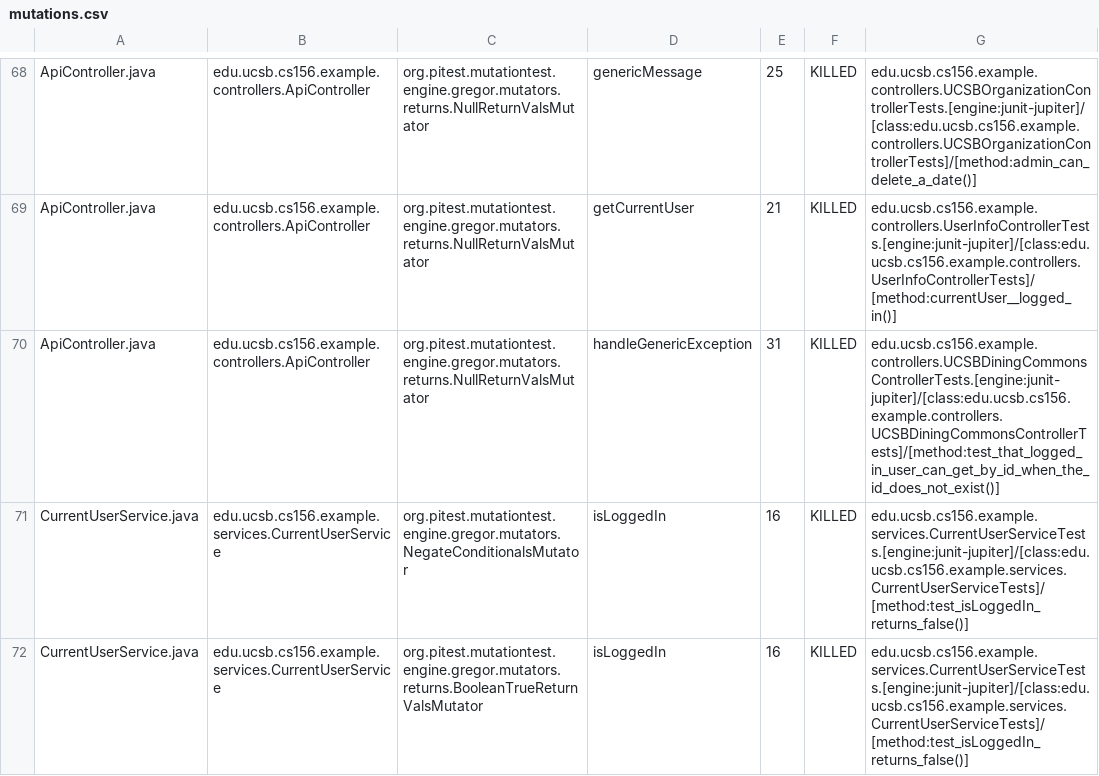
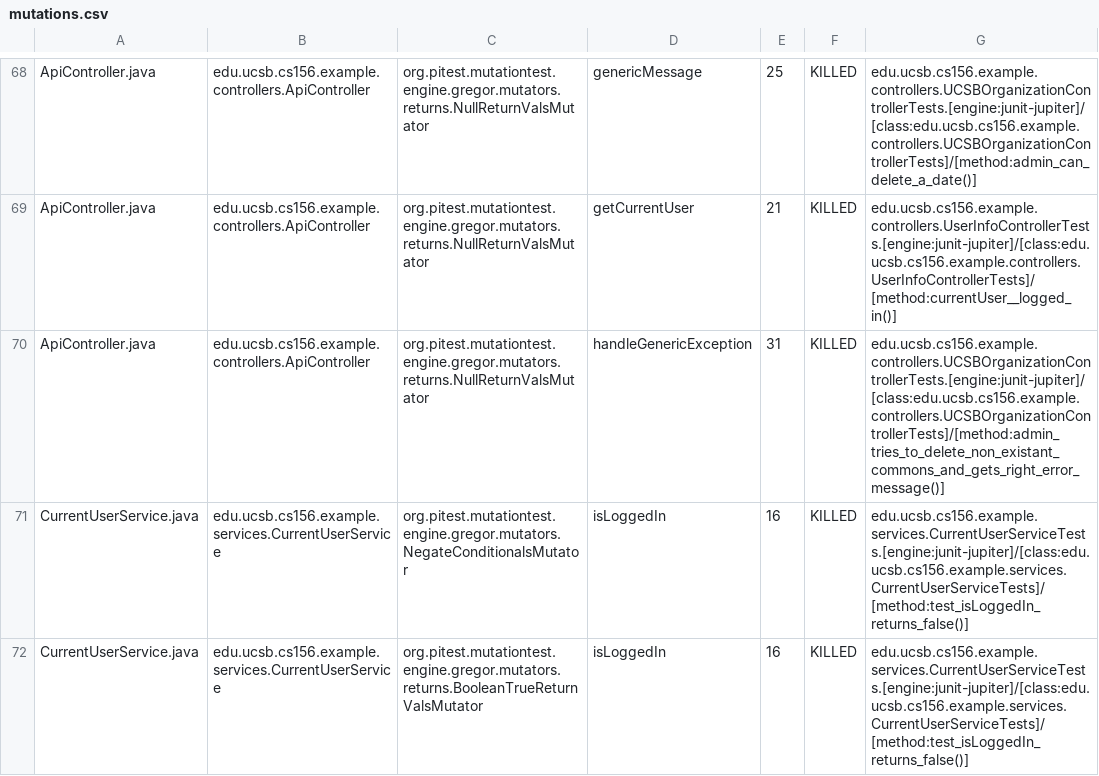
Before and after one commit to ucsb-cs156-f23/team03-f23-5pm-1, a CSV file: prs/82/pitest/mutations.csv, drawn as a sheet; only a part is shown, gaps mark what is left out.

Commit message:
Deploying to gh-pages from @ ucsb-cs156-f23/team03-f23-5pm-1@5557464775f55661a8a15973804082b0af5a34fc 🚀

```diff
--- a/prs/82/pitest/mutations.csv
+++ b/prs/82/pitest/mutations.csv
@@ -69,3 +69,3 @@ ApiController.java,edu.ucsb.cs156.example.controllers.ApiController,org.pitest.m
 ApiController.java,edu.ucsb.cs156.example.controllers.ApiController,org.pitest.mutationtest.engine.gregor.mutators.returns.NullReturnValsMutator,getCurrentUser,21,KILLED,edu.ucsb.cs156.example.controllers.UserInfoControllerTests.[engine:junit-jupiter]/[class:edu.ucsb.cs156.example.controllers.UserInfoControllerTests]/[method:currentUser__logged_in()]
-ApiController.java,edu.ucsb.cs156.example.controllers.ApiController,org.pitest.mutationtest.engine.gregor.mutators.returns.NullReturnValsMutator,handleGenericException,31,KILLED,edu.ucsb.cs156.example.controllers.UCSBDiningCommonsControllerTests.[engine:junit-jupiter]/[class:edu.ucsb.cs156.example.controllers.UCSBDiningCommonsControllerTests]/[method:test_that_logged_in_user_can_get_by_id_when_the_id_does_not_exist()]
+ApiController.java,edu.ucsb.cs156.example.controllers.ApiController,org.pitest.mutationtest.engine.gregor.mutators.returns.NullReturnValsMutator,handleGenericException,31,KILLED,edu.ucsb.cs156.example.controllers.UCSBOrganizationControllerTests.[engine:junit-jupiter]/[class:edu.ucsb.cs156.example.controllers.UCSBOrganizationControllerTests]/[method:admin_tries_to_delete_non_existant_commons_and_gets_right_error_message()]
 CurrentUserService.java,edu.ucsb.cs156.example.services.CurrentUserService,org.pitest.mutationtest.engine.gregor.mutators.NegateConditionalsMutator,isLoggedIn,16,KILLED,edu.ucsb.cs156.example.services.CurrentUserServiceTests.[engine:junit-jupiter]/[class:edu.ucsb.cs156.example.services.CurrentUserServiceTests]/[method:test_isLoggedIn_returns_false()]
```
Also changed, not shown: 13 other files.
